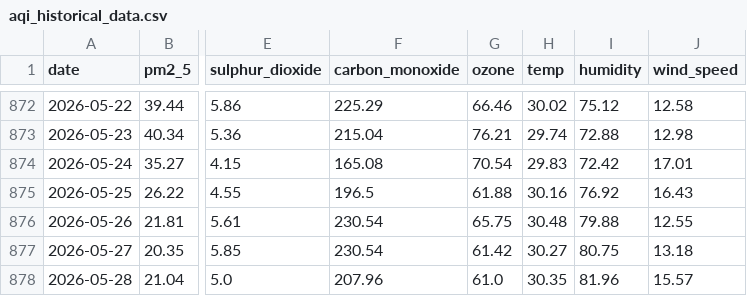
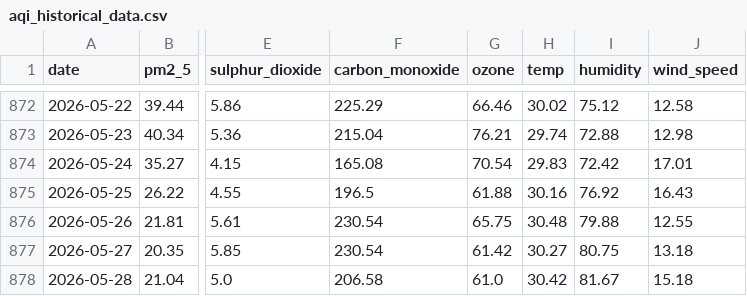
Before and after one commit to jaweria15/AQIPrediction, a CSV file: aqi_historical_data.csv, drawn as a sheet; only a part is shown, gaps mark what is left out; the diff names each change by its address in the sheet, - before the commit and + after, or states it on an @@ line.

```diff
--- a/aqi_historical_data.csv
+++ b/aqi_historical_data.csv
-F878 (carbon_monoxide): 207.96
+F878 (carbon_monoxide): 206.58
-H878 (temp): 30.35
+H878 (temp): 30.42
-I878 (humidity): 81.96
+I878 (humidity): 81.67
-J878 (wind_speed): 15.57
+J878 (wind_speed): 15.18
```
